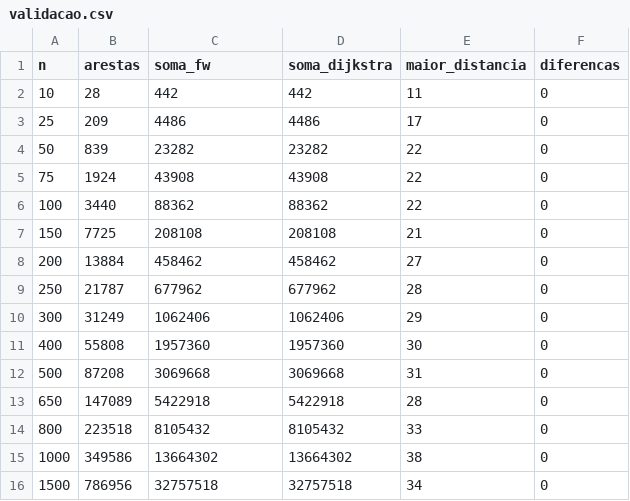
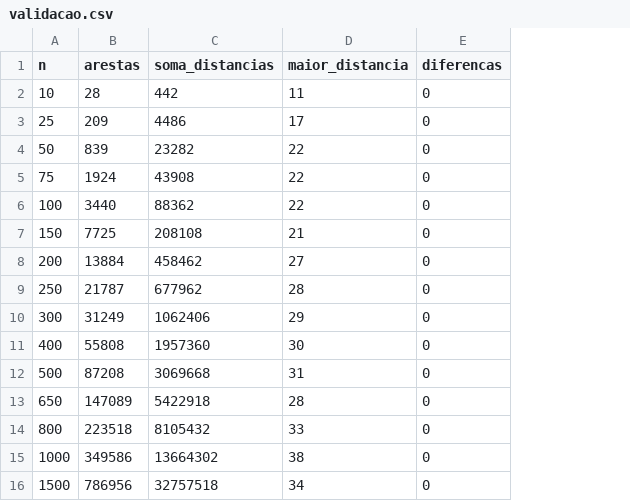
Before and after one commit to edu-morais1/floyd-warshall-vs-dijkstra, a CSV file: resultados/validacao.csv, drawn as a sheet; the diff names each change by its address in the sheet, - before the commit and + after, or states it on an @@ line.

```diff
--- a/resultados/validacao.csv
+++ b/resultados/validacao.csv
-column D (soma_dijkstra), rows 2-16: 442 | 4486 | 23282 | 43908 | 88362 | 208108 | 458462 | 677962 | 1062406 | 1957360 | 3069668 | 5422918 | 8105432 | 13664302 | 32757518
-C1: soma_fw
+C1: soma_distancias
```
Also changed, not shown: resultados/contagens.csv, resultados/resumo.csv, 19 other files.
